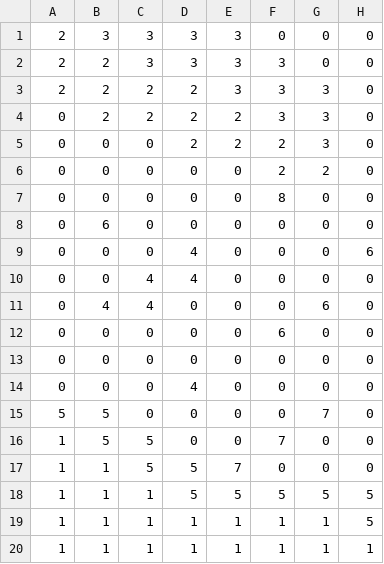
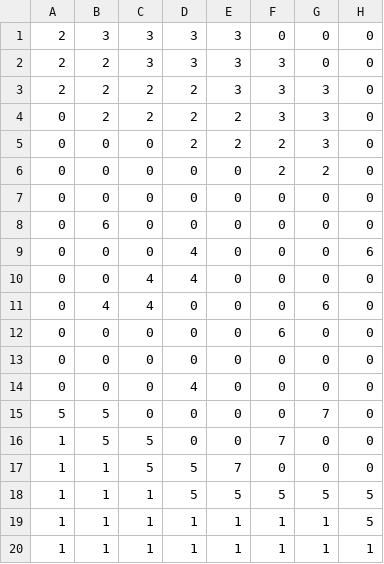
Before and after one commit to StrongJoshua/ProjecTiles, a CSV file: Assets/Tiled/Level1.csv, drawn as a sheet; only a part is shown; the diff names each change by its address in the sheet, - before the commit and + after, or states it on an @@ line.

```diff
--- a/Assets/Tiled/Level1.csv
+++ b/Assets/Tiled/Level1.csv
-F7: 8
+F7: 0
```
Also changed, not shown: 2 other files.
